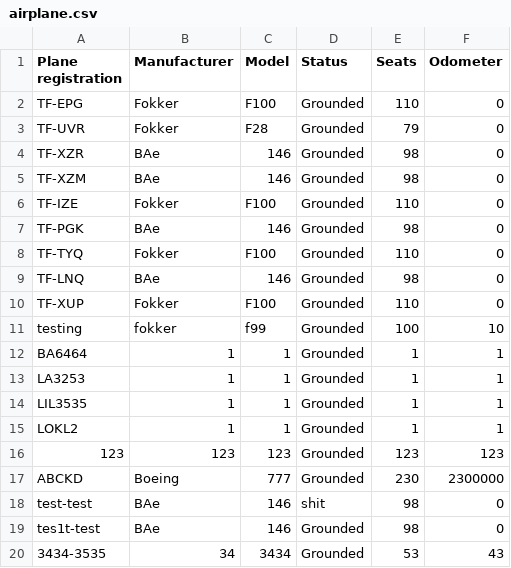
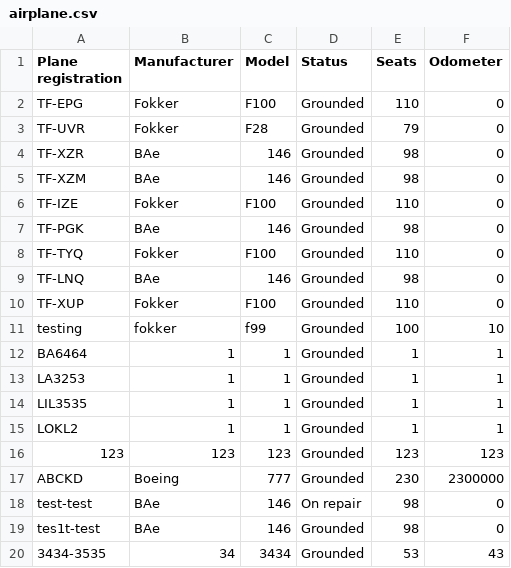
Before and after one commit to TheRobertSnow/HR_Dropouts, a CSV file: NaN_Air/DataFiles/airplane.csv, drawn as a sheet.

```diff
--- a/NaN_Air/DataFiles/airplane.csv
+++ b/NaN_Air/DataFiles/airplane.csv
@@ -17,3 +17,3 @@ LOKL2,1,1,Grounded,1,1
 ABCKD,Boeing,777,Grounded,230,2300000
-test-test,BAe,146,shit,98,0
+test-test,BAe,146,On repair,98,0
 tes1t-test,BAe,146,Grounded,98,0
```
Also changed, not shown: 4 other files.
